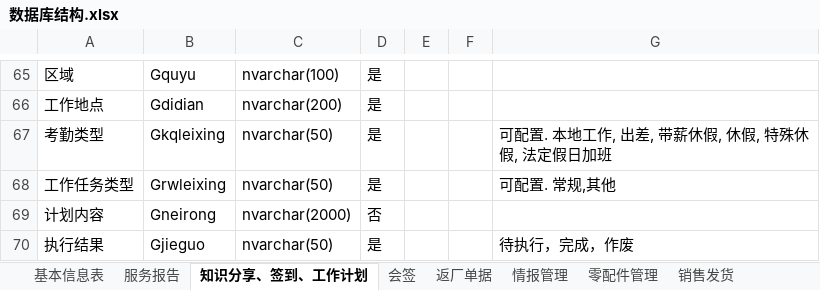
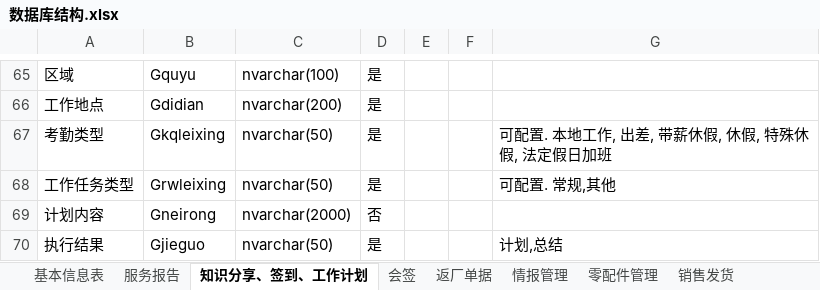
Before and after one commit to gotodk/shfw, an Excel workbook: 数据库结构.xlsx, sheet 知识分享、签到、工作计划, drawn as a sheet; only a part is shown, gaps mark what is left out; values as stored, in another font and other column widths than the file's, no borders; the diff names each change by its address in the sheet, - before the commit and + after, or states it on an @@ line.

```diff
--- a/数据库结构.xlsx (sheet 知识分享、签到、工作计划)
+++ b/数据库结构.xlsx (sheet 知识分享、签到、工作计划)
-G70: 待执行，完成，作废
+G70: 计划,总结
```
Also changed, not shown: sheet 服务报告, sheet 会签, 13 other files.
